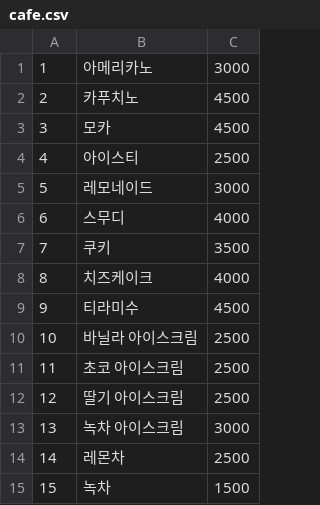
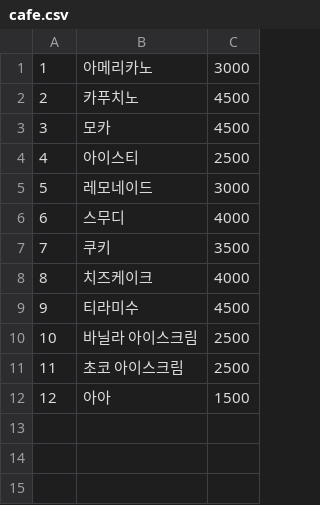
Before and after one commit to hykim-king/Jindogae, a CSV file: data/cafe.csv, drawn as a sheet; removed rows and columns are numbered as before the commit, all else as after; the diff names each change by its address in the sheet, - before the commit and + after, or states it on an @@ line.

```diff
--- a/data/cafe.csv
+++ b/data/cafe.csv
-row 12: 12 | 딸기 아이스크림 | 2500
-row 13: 13 | 녹차 아이스크림 | 3000
-row 14: 14 | 레몬차 | 2500
@@ column A renumbered from row 12 down @@
-B12: 녹차
+B12: 아아
```
Also changed, not shown: 4 other files.
